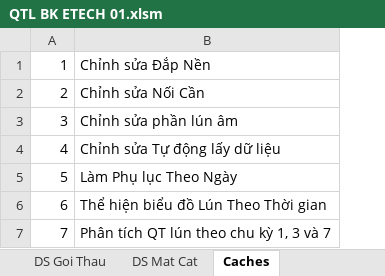
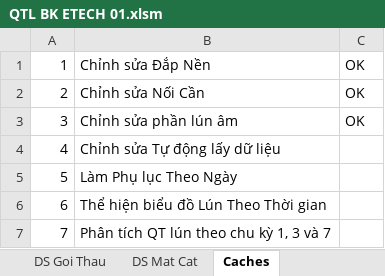
Before and after one commit to dhpytech/bketech, an Excel workbook: Quan Trac Lun/QTL BK ETECH 01.xlsm, sheet Caches, drawn as a sheet; values as stored, in another font and other column widths than the file's, no borders; the diff names each change by its address in the sheet, - before the commit and + after, or states it on an @@ line.

Commit message:
QTL Lay DL Ky Truoc

```diff
--- a/Quan Trac Lun/QTL BK ETECH 01.xlsm (sheet Caches)
+++ b/Quan Trac Lun/QTL BK ETECH 01.xlsm (sheet Caches)
+column C, rows 1-3: all OK
```
